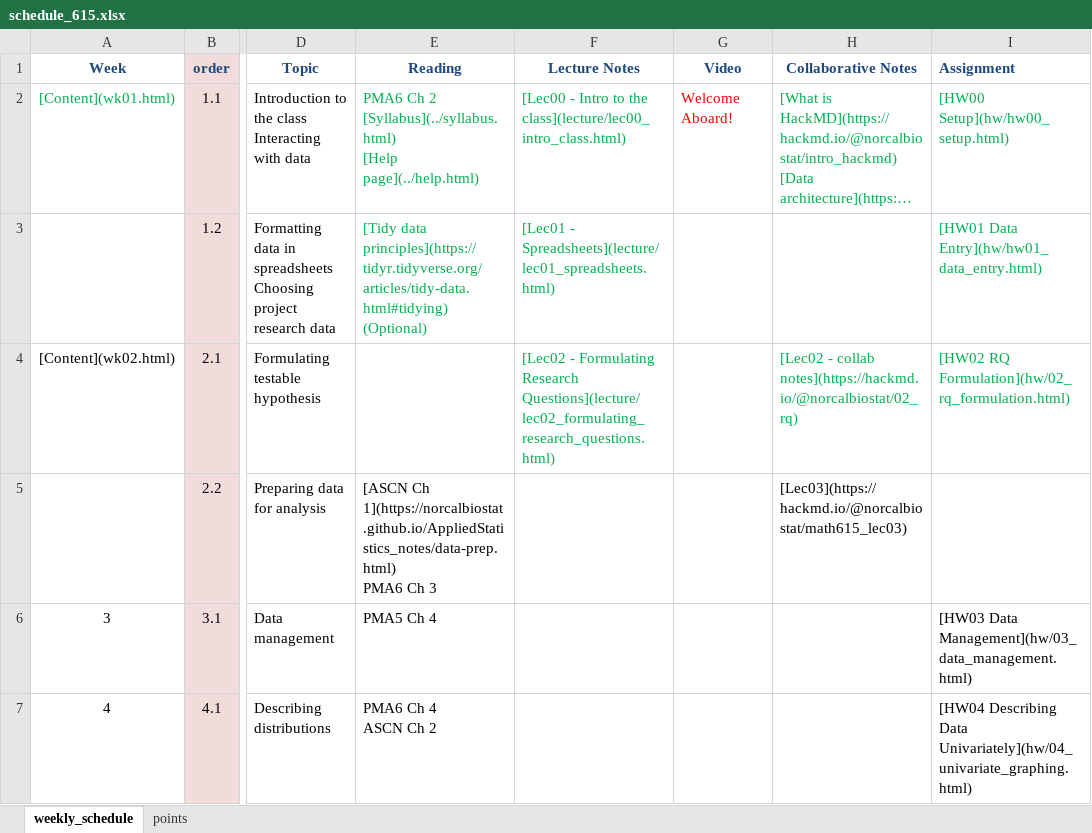
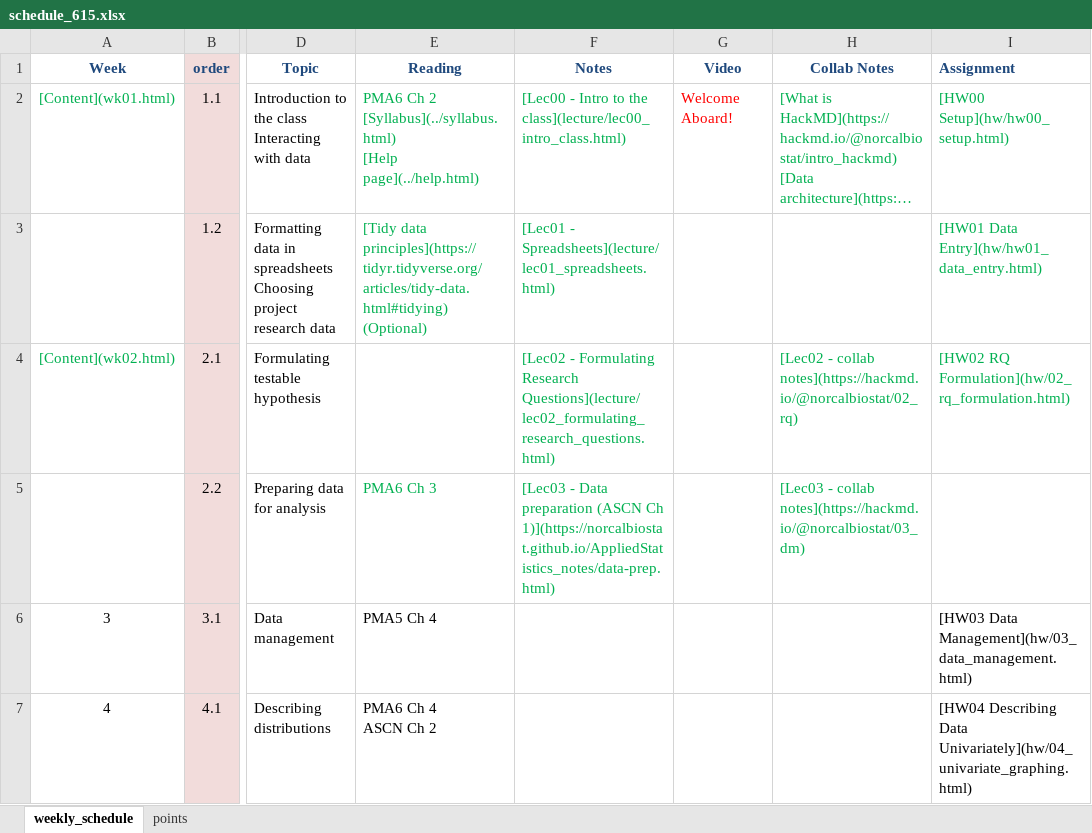
Before and after one commit to norcalbiostat/MATH615_F19_old, an Excel workbook: schedule_615.xlsx, sheet weekly_schedule, drawn as a sheet; only a part is shown, gaps mark what is left out; long unchanged cells end in …; values as stored, in another font and other column widths than the file's, no borders; ↵ is a line break in a cell; the diff names each change by its address in the sheet, - before the commit and + after, or states it on an @@ line.

```diff
--- a/schedule_615.xlsx (sheet weekly_schedule)
+++ b/schedule_615.xlsx (sheet weekly_schedule)
-F1: Lecture Notes
+F1: Notes
-H1: Collaborative Notes
+H1: Collab Notes
-A4 text colour: black
+A4 text colour: #00B050
-E5 (Reading): [ASCN Ch 1](https://norcalbiostat.github.io/AppliedStatistics_notes/data-prep.html) ↵ PMA6 Ch…
+E5 (Reading): PMA6 Ch…
-E5 text colour: black
+E5 text colour: #00B050
-F5 (Notes): (empty)
+F5 (Notes): [Lec03 - Data preparation (ASCN Ch 1)](https://norcalbiostat.github.io/AppliedStatistics_notes/data-prep.html)
-H5 (Collab Notes): [Lec03](https://hackmd.io/@norcalbiostat/math615_lec03)
+H5 (Collab Notes): [Lec03 - collab notes](https://hackmd.io/@norcalbiostat/03_dm)
-H5 text colour: black
+H5 text colour: #00B050
```
Also changed, not shown: 7 other files.
